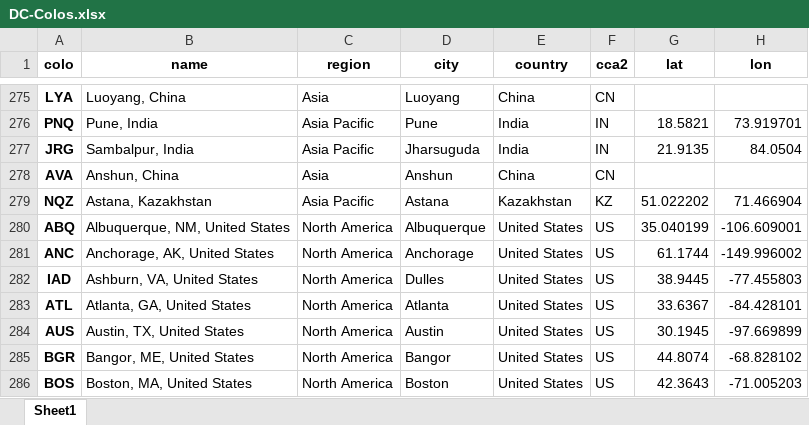
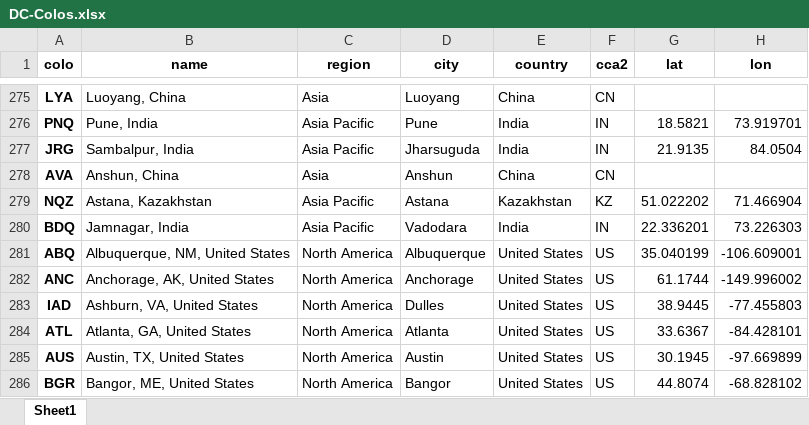
Before and after one commit to Netrvin/cloudflare-colo-list, an Excel workbook: DC-Colos.xlsx, sheet Sheet1, drawn as a sheet; only a part is shown, gaps mark what is left out; the shorter side is filled out with more unchanged rows; values as stored, in another font and other column widths than the file's, no borders; the diff names each change by its address in the sheet, - before the commit and + after, or states it on an @@ line.

```diff
--- a/DC-Colos.xlsx (sheet Sheet1)
+++ b/DC-Colos.xlsx (sheet Sheet1)
+row 280: BDQ | Jamnagar, India | Asia Pacific | Vadodara | India | IN | 22.336201 | 73.226303
```
Also changed, not shown: 3 other files.
